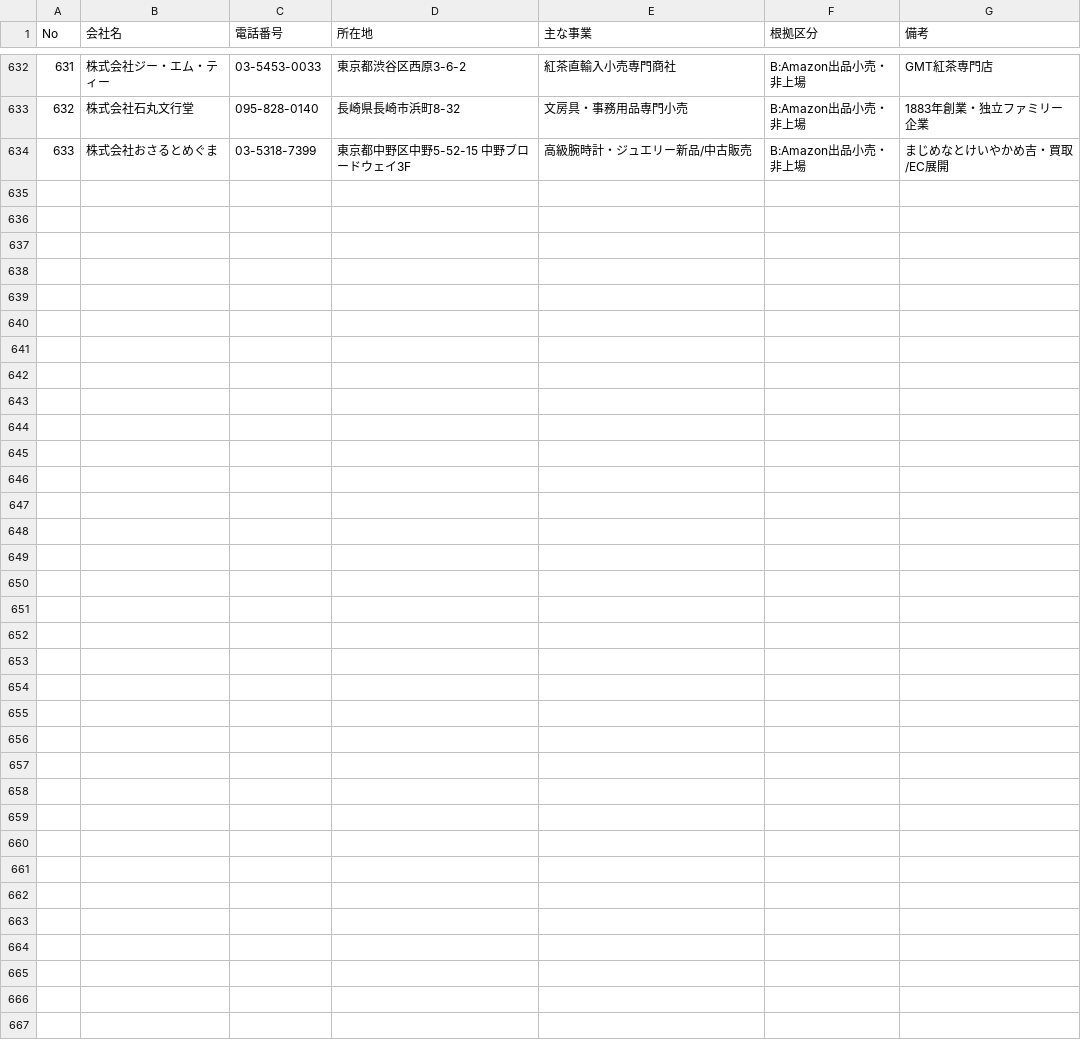
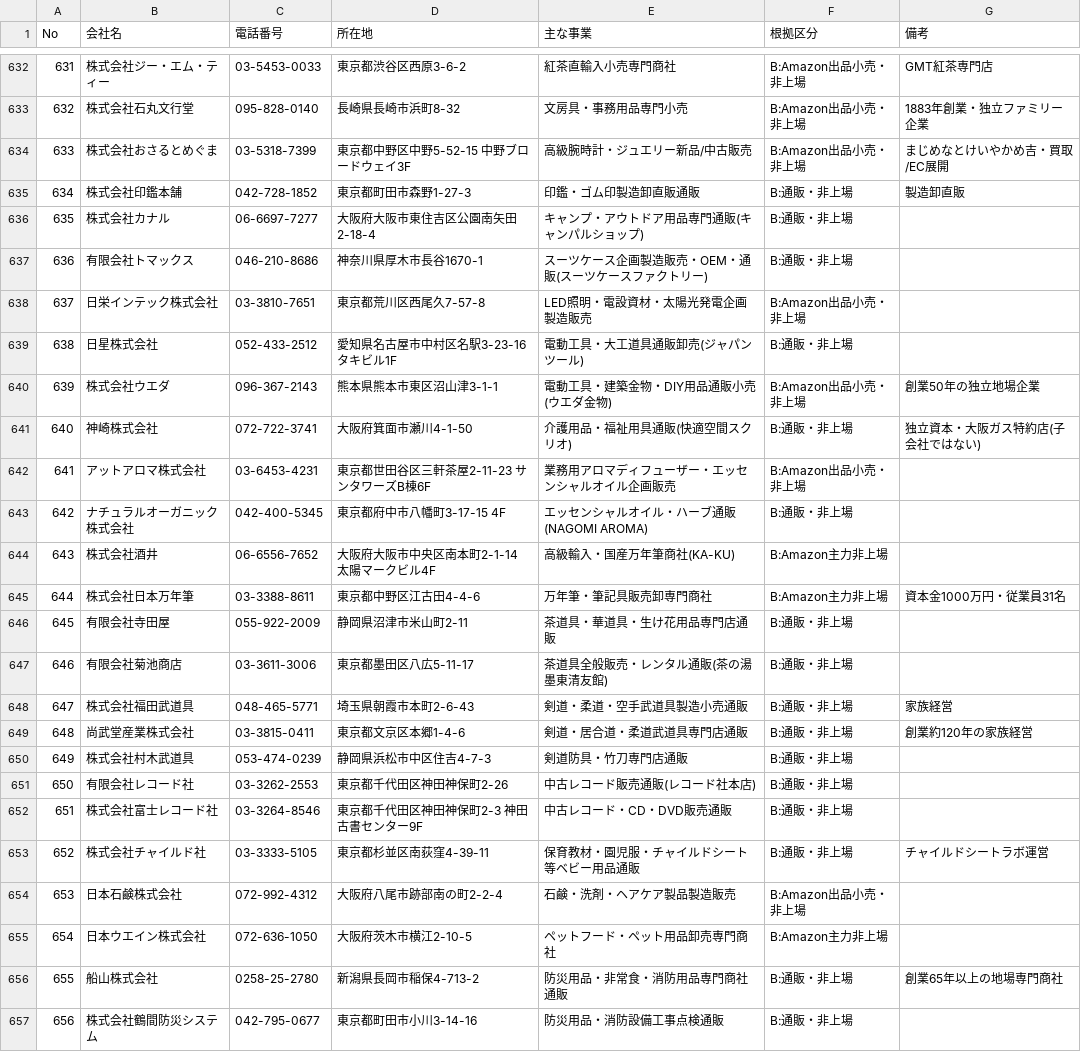
Before and after one commit to suzukim-debug/salesdepartment, a CSV file: leads_amazon_ads_no_dsp.csv, drawn as a sheet; only a part is shown, gaps mark what is left out.

```diff
--- a/leads_amazon_ads_no_dsp.csv
+++ b/leads_amazon_ads_no_dsp.csv
@@ -634 +634,24 @@ No,会社名,電話番号,所在地,主な事業,根拠区分,備考
 633,株式会社おさるとめぐま,03-5318-7399,東京都中野区中野5-52-15 中野ブロードウェイ3F,高級腕時計・ジュエリー新品/中古販売,B:Amazon出品小売・非上場,まじめなとけいやかめ吉・買取/EC展開
+634,株式会社印鑑本舗,042-728-1852,東京都町田市森野1-27-3,印鑑・ゴム印製造卸直販通販,B:通販・非上場,製造卸直販
+635,株式会社カナル,06-6697-7277,大阪府大阪市東住吉区公園南矢田2-18-4,キャンプ・アウトドア用品専門通販(キャンパルショップ),B:通販・非上場,
+636,有限会社トマックス,046-210-8686,神奈川県厚木市長谷1670-1,スーツケース企画製造販売・OEM・通販(スーツケースファクトリー),B:通販・非上場,
+637,日栄インテック株式会社,03-3810-7651,東京都荒川区西尾久7-57-8,LED照明・電設資材・太陽光発電企画製造販売,B:Amazon出品小売・非上場,
+638,日星株式会社,052-433-2512,愛知県名古屋市中村区名駅3-23-16 タキビル1F,電動工具・大工道具通販卸売(ジャパンツール),B:通販・非上場,
+639,株式会社ウエダ,096-367-2143,熊本県熊本市東区沼山津3-1-1,電動工具・建築金物・DIY用品通販小売(ウエダ金物),B:Amazon出品小売・非上場,創業50年の独立地場企業
+640,神崎株式会社,072-722-3741,大阪府箕面市瀬川4-1-50,介護用品・福祉用具通販(快適空間スクリオ),B:通販・非上場,独立資本・大阪ガス特約店(子会社ではない)
+641,アットアロマ株式会社,03-6453-4231,東京都世田谷区三軒茶屋2-11-23 サンタワーズB棟6F,業務用アロマディフューザー・エッセンシャルオイル企画販売,B:Amazon出品小売・非上場,
+642,ナチュラルオーガニック株式会社,042-400-5345,東京都府中市八幡町3-17-15 4F,エッセンシャルオイル・ハーブ通販(NAGOMI AROMA),B:通販・非上場,
+643,株式会社酒井,06-6556-7652,大阪府大阪市中央区南本町2-1-14 太陽マークビル4F,高級輸入・国産万年筆商社(KA-KU),B:Amazon主力非上場,
+644,株式会社日本万年筆,03-3388-8611,東京都中野区江古田4-4-6,万年筆・筆記具販売卸専門商社,B:Amazon主力非上場,資本金1000万円・従業員31名
+645,有限会社寺田屋,055-922-2009,静岡県沼津市米山町2-11,茶道具・華道具・生け花用品専門店通販,B:通販・非上場,
+646,有限会社菊池商店,03-3611-3006,東京都墨田区八広5-11-17,茶道具全般販売・レンタル通販(茶の湯墨東清友館),B:通販・非上場,
+647,株式会社福田武道具,048-465-5771,埼玉県朝霞市本町2-6-43,剣道・柔道・空手武道具製造小売通販,B:通販・非上場,家族経営
+648,尚武堂産業株式会社,03-3815-0411,東京都文京区本郷1-4-6,剣道・居合道・柔道武道具専門店通販,B:通販・非上場,創業約120年の家族経営
+649,株式会社村木武道具,053-474-0239,静岡県浜松市中区住吉4-7-3,剣道防具・竹刀専門店通販,B:通販・非上場,
+650,有限会社レコード社,03-3262-2553,東京都千代田区神田神保町2-26,中古レコード販売通販(レコード社本店),B:通販・非上場,
+651,株式会社富士レコード社,03-3264-8546,東京都千代田区神田神保町2-3 神田古書センター9F,中古レコード・CD・DVD販売通販,B:通販・非上場,
+652,株式会社チャイルド社,03-3333-5105,東京都杉並区南荻窪4-39-11,保育教材・園児服・チャイルドシート等ベビー用品通販,B:通販・非上場,チャイルドシートラボ運営
+653,日本石鹸株式会社,072-992-4312,大阪府八尾市跡部南の町2-2-4,石鹸・洗剤・ヘアケア製品製造販売,B:Amazon出品小売・非上場,
+654,日本ウエイン株式会社,072-636-1050,大阪府茨木市横江2-10-5,ペットフード・ペット用品卸売専門商社,B:Amazon主力非上場,
+655,船山株式会社,0258-25-2780,新潟県長岡市稲保4-713-2,防災用品・非常食・消防用品専門商社通販,B:通販・非上場,創業65年以上の地場専門商社
+656,株式会社鶴間防災システム,042-795-0677,東京都町田市小川3-14-16,防災用品・消防設備工事点検通販,B:通販・非上場,
```
